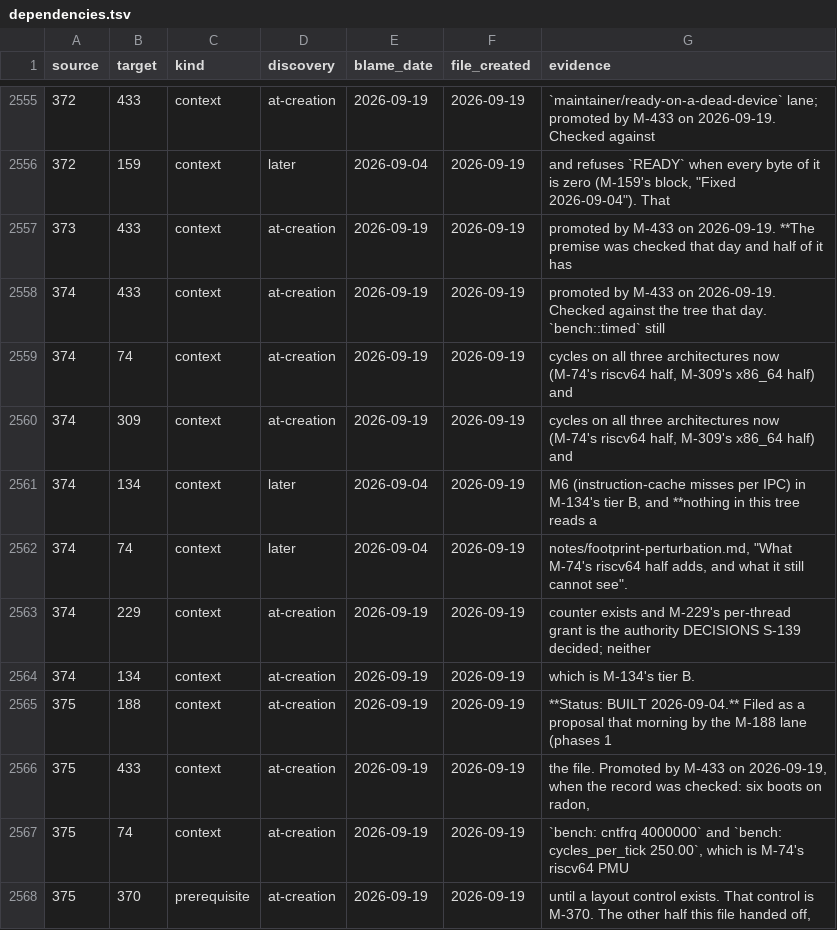
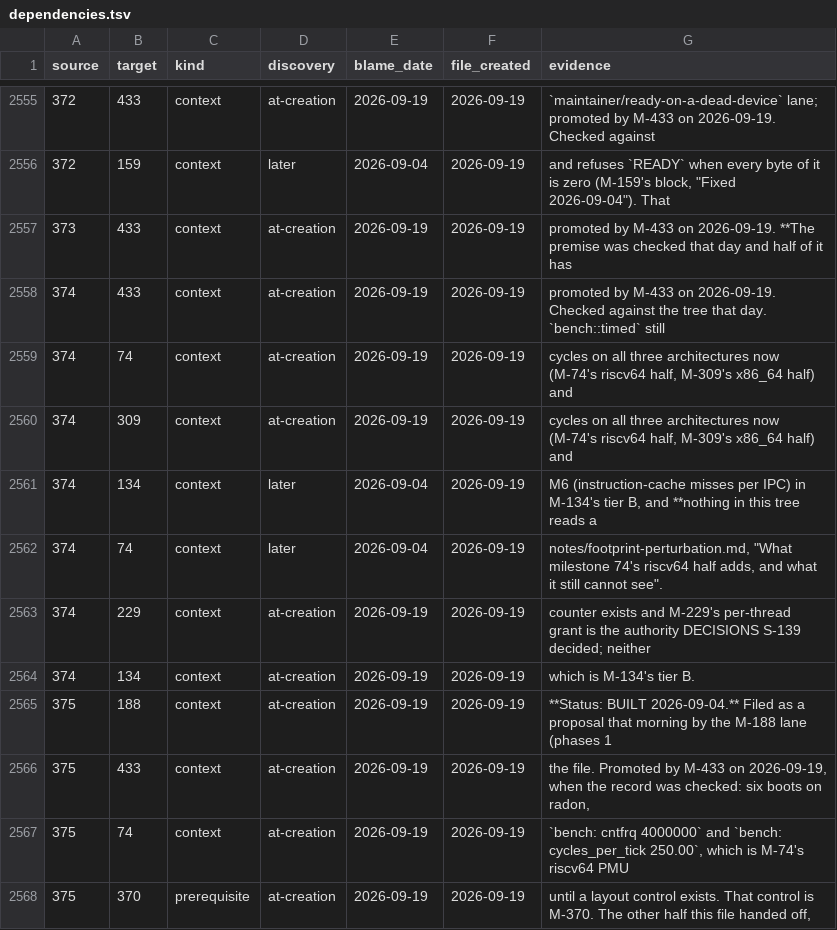
Before and after one commit to nifeos/record, a TSV file: notes/dependency-census/dependencies.tsv, drawn as a sheet; only a part is shown, gaps mark what is left out.

Commit message:
fix the nine stale path-then-quote quotations the new scanner measured on main
The 2026-09-24 audit measured 12 stale quotations of the path-comma-quote shape
at its base and fixed its own findings; these 12 accumulated again since. All
nine rot sites:

- Six QEMU pointers (qemu-runner-x86_64.sh, preflight-queue, xtask bench and
  boot_check, both arch primitives) and the x86_64 bring-up lane-count pointer
  still named AGENTS.md or CLAUDE.md for text the skills split moved into
  notes/skills/qemu-hygiene/SKILL.md and notes/skills/maintainer/SKILL.md. Each
  now names the file that has the heading, and sits whole on one line so the new
  ratchet can see it.
- crates/swap_protocol quoted "why the wedge is a CALL", a phrase
  notes/hung-component.md does not have; it now quotes the sentence the note
  says ("The wedge is a CALL whose reply the operator keeps").
- The dependency census quoted "What M-74's riscv64 half adds"; the heading says
  "milestone 74's". A quotation that abbreviates is a paraphrase, and the gate
  is right to refuse it.

The other three of the 12 are not edits here: 0644's own example (fixed in its
block), design/roadmap/0610 (passes under the quote-dropping normalization), and
design/decisions/0196, which a developer lane does not edit and whose finding
travels in the pull request.

Co-Authored-By: GLM 5.3 <noreply@z.ai>

```diff
--- a/notes/dependency-census/dependencies.tsv
+++ b/notes/dependency-census/dependencies.tsv
@@ -2561,3 +2561,3 @@ source	target	kind	discovery	blame_date	file_created	evidence
 374	134	context	later	2026-09-04	2026-09-19	M6 (instruction-cache misses per IPC) in M-134's tier B, and **nothing in this tree reads a
-374	74	context	later	2026-09-04	2026-09-19	notes/footprint-perturbation.md, "What M-74's riscv64 half adds, and what it still cannot see".
+374	74	context	later	2026-09-04	2026-09-19	notes/footprint-perturbation.md, "What milestone 74's riscv64 half adds, and what it still cannot see".
 374	229	context	at-creation	2026-09-19	2026-09-19	counter exists and M-229's per-thread grant is the authority DECISIONS S-139 decided; neither
```
